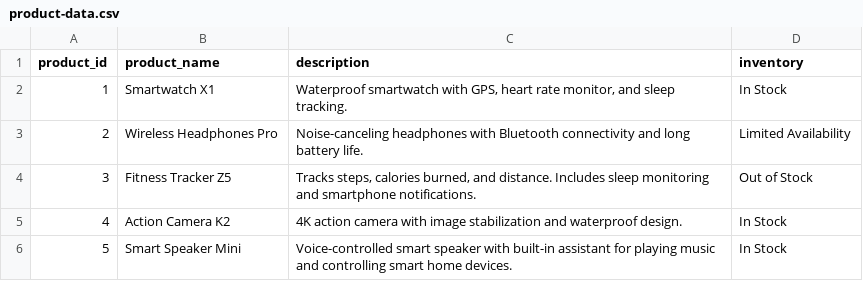
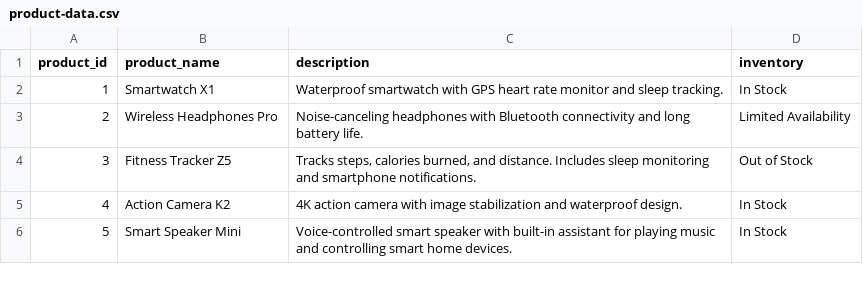
Before and after one commit to Nikhil101/InsightHub, a CSV file: dataset/product-data.csv, drawn as a sheet.

```diff
--- a/dataset/product-data.csv
+++ b/dataset/product-data.csv
@@ -1,3 +1,3 @@
 product_id,product_name,description,inventory
-1,Smartwatch X1,"Waterproof smartwatch with GPS, heart rate monitor, and sleep tracking.",In Stock
+1,Smartwatch X1,"Waterproof smartwatch with GPS heart rate monitor and sleep tracking.",In Stock
 2,Wireless Headphones Pro,"Noise-canceling headphones with Bluetooth connectivity and long battery life.",Limited Availability
```
Also changed, not shown: 6 other files.
